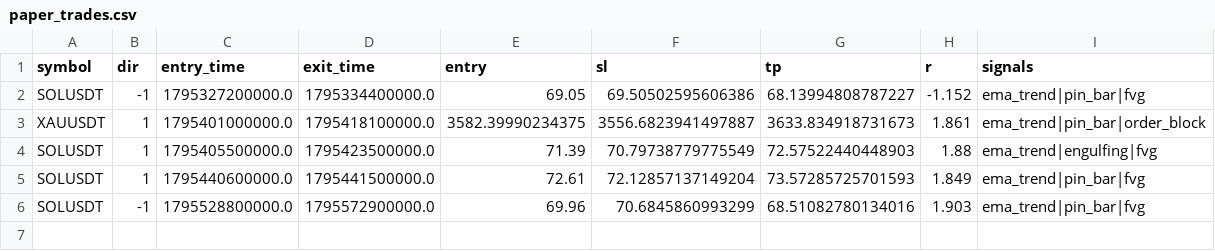
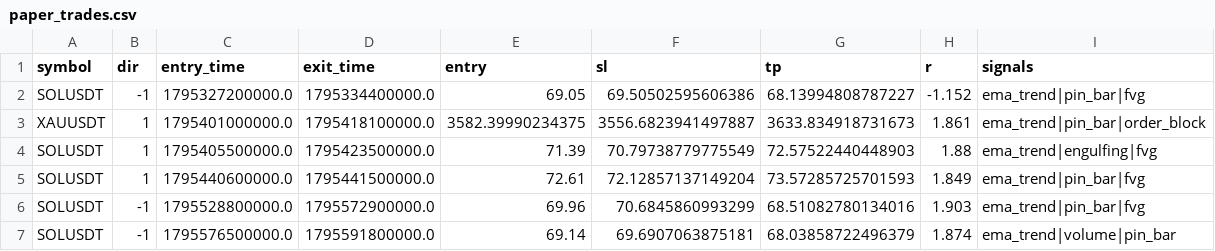
Before and after one commit to AbdulQadir999/paper-bot, a CSV file: paper_trades.csv, drawn as a sheet; the diff names each change by its address in the sheet, - before the commit and + after, or states it on an @@ line.

Commit message:
paper update

```diff
--- a/paper_trades.csv
+++ b/paper_trades.csv
+row 7: SOLUSDT | -1 | 1795576500000.0 | 1795591800000.0 | 69.14 | 69.6907063875181 | 68.03858722496379 | 1.874 | ema_trend|volume|pin_bar
```
Also changed, not shown: 1 other file.
